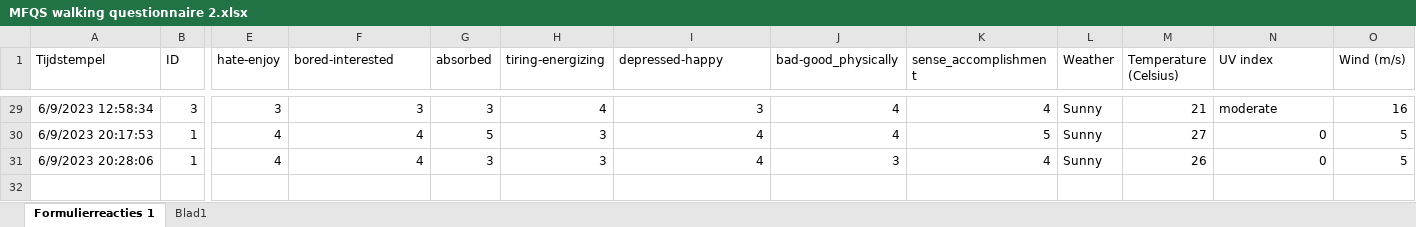
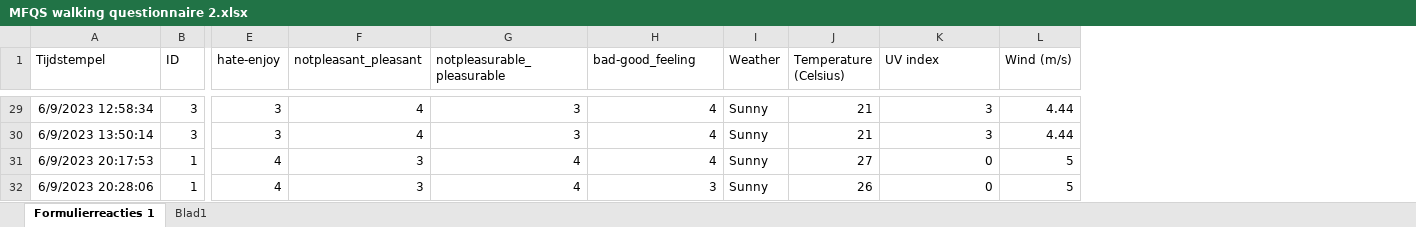
Before and after one commit to TheGrandNobody/Walk-Enjoyment-Predictor, an Excel workbook: MFQS walking questionnaire 2.xlsx, sheet Formulierreacties 1, drawn as a sheet; only a part is shown, gaps mark what is left out; values as stored, in another font and other column widths than the file's, no borders; charts and pictures not drawn; removed rows and columns are numbered as before the commit, all else as after; rows hold the shown columns only; the diff covers the shown part only; the diff names each change by its address in the sheet, - before the commit and + after, or states it on an @@ line.

Commit message:
reduce granularity to 1s/5s, change enjoiyment columns

```diff
--- a/MFQS walking questionnaire 2.xlsx (sheet Formulierreacties 1)
+++ b/MFQS walking questionnaire 2.xlsx (sheet Formulierreacties 1)
-column G (absorbed), rows 29-31: 3 | 5 | 3
-column H (tiring-energizing), rows 29-31: 4 | 3 | 3
-column K (sense_accomplishment), rows 29-31: 4 | 5 | 4
-F1: bored-interested
+F1: notpleasant_pleasant
-G1: depressed-happy
+G1: notpleasurable_pleasurable
-H1: bad-good_physically
+H1: bad-good_feeling
-F29 (notpleasant_pleasant): 3
+F29 (notpleasant_pleasant): 4
-K29 alignment: left
+K29 alignment: right
-K29 (UV index): moderate
+K29 (UV index): 3
-L29 (Wind (m/s)): 16
+L29 (Wind (m/s)): 4.44
+row 30: 6/9/2023 13:50:14 | 3 | 3 | 4 | 3 | 4 | Sunny | 21 | 3 | 4.44
-F31:F32 (notpleasant_pleasant): 4
+F31:F32 (notpleasant_pleasant): 3
```
Also changed, not shown: 27 edited cells and cell formats elsewhere in this sheet, 10 other files.
